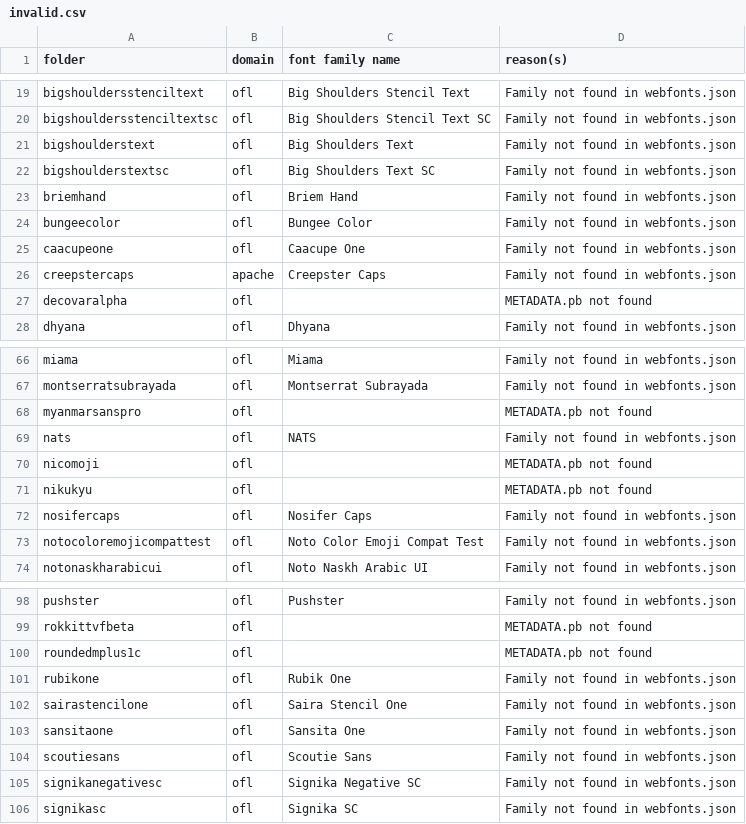
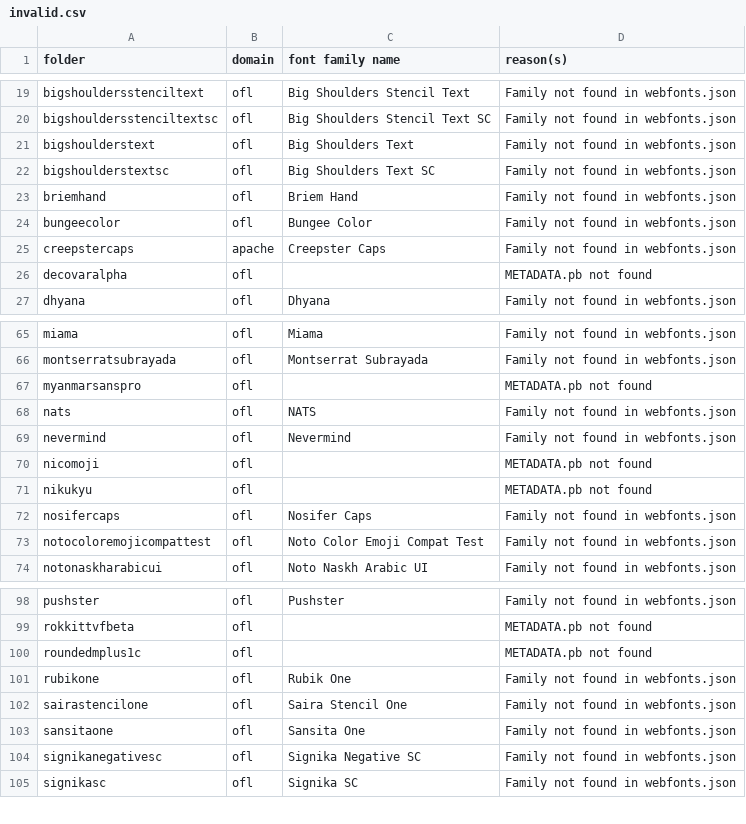
Before and after one commit to gridaco/fonts, a CSV file: metadata/invalid.csv, drawn as a sheet; only a part is shown, gaps mark what is left out.

```diff
--- a/metadata/invalid.csv
+++ b/metadata/invalid.csv
@@ -24,3 +24,2 @@ briemhand,ofl,Briem Hand,Family not found in webfonts.json
 bungeecolor,ofl,Bungee Color,Family not found in webfonts.json
-caacupeone,ofl,Caacupe One,Family not found in webfonts.json
 creepstercaps,apache,Creepster Caps,Family not found in webfonts.json
@@ -69,2 +68,3 @@ myanmarsanspro,ofl,,METADATA.pb not found
 nats,ofl,NATS,Family not found in webfonts.json
+nevermind,ofl,Nevermind,Family not found in webfonts.json
 nicomoji,ofl,,METADATA.pb not found
@@ -103,3 +103,2 @@ sairastencilone,ofl,Saira Stencil One,Family not found in webfonts.json
 sansitaone,ofl,Sansita One,Family not found in webfonts.json
-scoutiesans,ofl,Scoutie Sans,Family not found in webfonts.json
 signikanegativesc,ofl,Signika Negative SC,Family not found in webfonts.json
```
Also changed, not shown: 9 other files.
